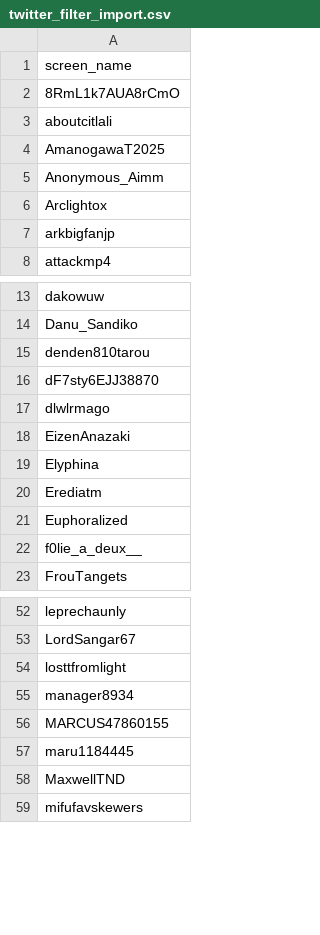
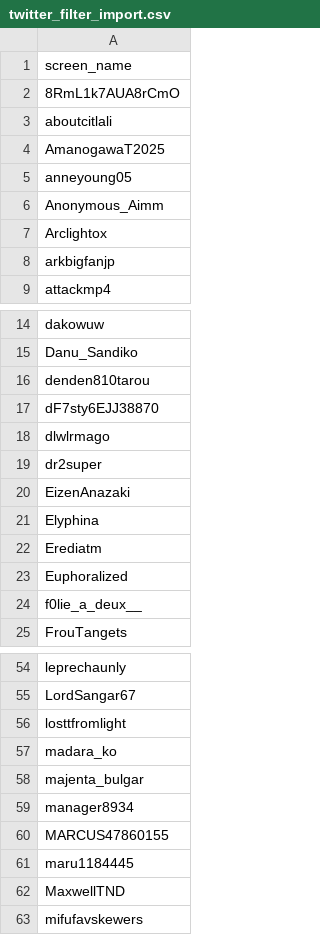
Before and after one commit to CelestialSkye/wuwa-twitter-filter, a CSV file: twitter_filter_import.csv, drawn as a sheet; only a part is shown, gaps mark what is left out.

```diff
--- a/twitter_filter_import.csv
+++ b/twitter_filter_import.csv
@@ -4,2 +4,3 @@ aboutcitlali
 AmanogawaT2025
+anneyoung05
 Anonymous_Aimm
@@ -17,2 +18,3 @@ dF7sty6EJJ38870
 dlwlrmago
+dr2super
 EizenAnazaki
@@ -54,2 +56,4 @@ LordSangar67
 losttfromlight
+madara_ko
+majenta_bulgar
 manager8934
```
Also changed, not shown: 2 other files.
